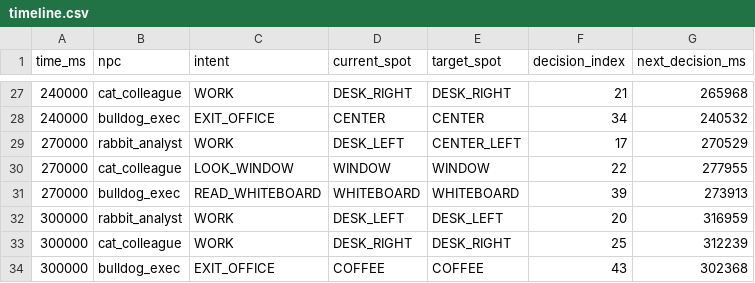
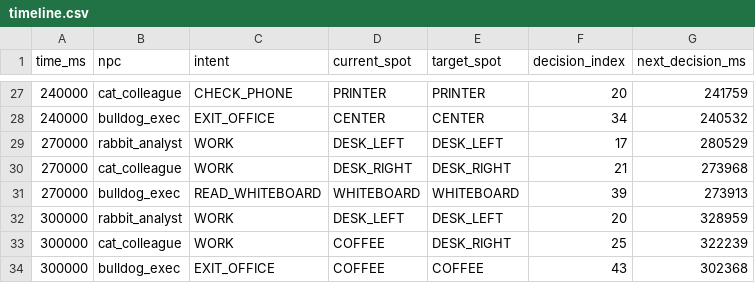
Before and after one commit to rafaelvalquer/Hoodie, a CSV file: docs/npc-art-review/v3/office-live/timeline.csv, drawn as a sheet; only a part is shown, gaps mark what is left out; the diff covers the shown part only.

```diff
--- a/docs/npc-art-review/v3/office-live/timeline.csv
+++ b/docs/npc-art-review/v3/office-live/timeline.csv
@@ -27,8 +27,8 @@ time_ms,npc,intent,current_spot,target_spot,decision_index,next_decision_ms
-240000,cat_colleague,WORK,DESK_RIGHT,DESK_RIGHT,21,265968
+240000,cat_colleague,CHECK_PHONE,PRINTER,PRINTER,20,241759
 240000,bulldog_exec,EXIT_OFFICE,CENTER,CENTER,34,240532
-270000,rabbit_analyst,WORK,DESK_LEFT,CENTER_LEFT,17,270529
-270000,cat_colleague,LOOK_WINDOW,WINDOW,WINDOW,22,277955
+270000,rabbit_analyst,WORK,DESK_LEFT,DESK_LEFT,17,280529
+270000,cat_colleague,WORK,DESK_RIGHT,DESK_RIGHT,21,273968
 270000,bulldog_exec,READ_WHITEBOARD,WHITEBOARD,WHITEBOARD,39,273913
-300000,rabbit_analyst,WORK,DESK_LEFT,DESK_LEFT,20,316959
-300000,cat_colleague,WORK,DESK_RIGHT,DESK_RIGHT,25,312239
+300000,rabbit_analyst,WORK,DESK_LEFT,DESK_LEFT,20,328959
+300000,cat_colleague,WORK,COFFEE,DESK_RIGHT,25,322239
 300000,bulldog_exec,EXIT_OFFICE,COFFEE,COFFEE,43,302368
```
Also changed, not shown: 28 edited cells elsewhere in this file, 46 other files.
